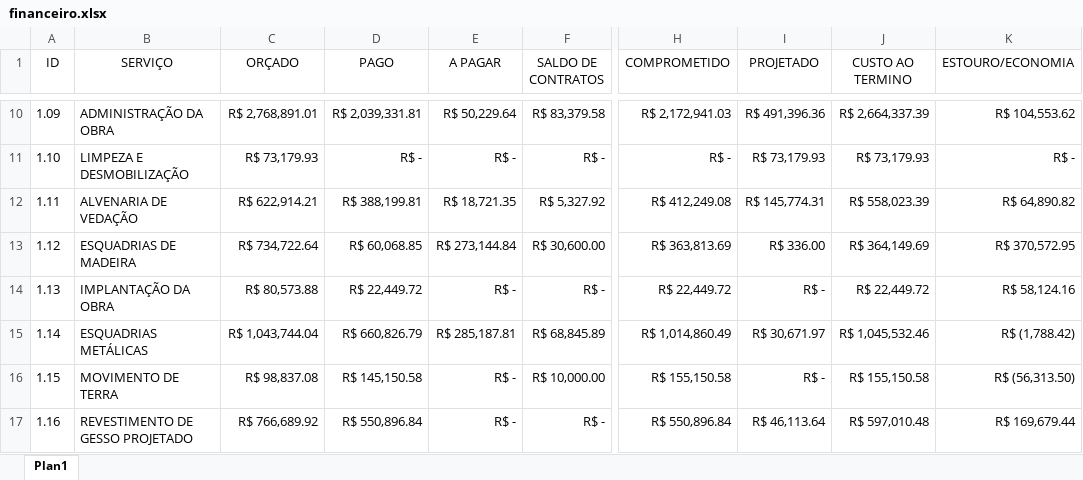
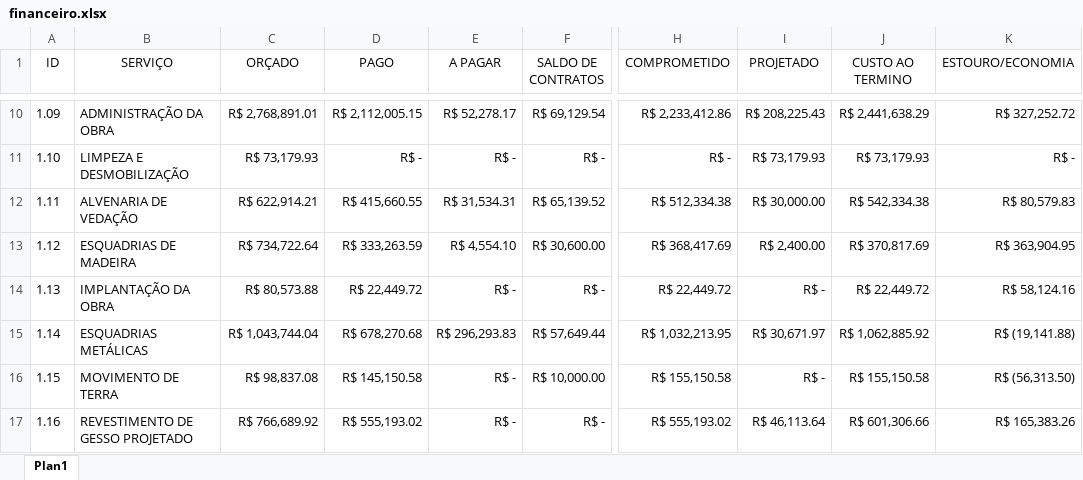
Before and after one commit to rsslan/upburiti, an Excel workbook: dist/data/financeiro.xlsx, sheet Plan1, drawn as a sheet; only a part is shown, gaps mark what is left out; values as stored, in another font and other column widths than the file's, no borders; conditional formats not drawn; the diff covers the shown part only; the diff names each change by its address in the sheet, - before the commit and + after, or states it on an @@ line.

```diff
--- a/dist/data/financeiro.xlsx (sheet Plan1)
+++ b/dist/data/financeiro.xlsx (sheet Plan1)
-D10 (PAGO): R$ 2,039,331.81
+D10 (PAGO): R$ 2,112,005.15
-E10 (A PAGAR): R$ 50,229.64
+E10 (A PAGAR): R$ 52,278.17
-F10 (SALDO DE CONTRATOS): R$ 83,379.58
+F10 (SALDO DE CONTRATOS): R$ 69,129.54
-H10 (COMPROMETIDO): R$ 2,172,941.03
+H10 (COMPROMETIDO): R$ 2,233,412.86
-I10 (PROJETADO): R$ 491,396.36
+I10 (PROJETADO): R$ 208,225.43
-J10 (CUSTO AO TERMINO): R$ 2,664,337.39
+J10 (CUSTO AO TERMINO): R$ 2,441,638.29
-K10 (ESTOURO/ECONOMIA): R$ 104,553.62
+K10 (ESTOURO/ECONOMIA): R$ 327,252.72
-D12 (PAGO): R$ 388,199.81
+D12 (PAGO): R$ 415,660.55
-E12 (A PAGAR): R$ 18,721.35
+E12 (A PAGAR): R$ 31,534.31
-F12 (SALDO DE CONTRATOS): R$ 5,327.92
+F12 (SALDO DE CONTRATOS): R$ 65,139.52
-H12 (COMPROMETIDO): R$ 412,249.08
+H12 (COMPROMETIDO): R$ 512,334.38
-I12 (PROJETADO): R$ 145,774.31
+I12 (PROJETADO): R$ 30,000.00
-J12 (CUSTO AO TERMINO): R$ 558,023.39
+J12 (CUSTO AO TERMINO): R$ 542,334.38
-K12 (ESTOURO/ECONOMIA): R$ 64,890.82
+K12 (ESTOURO/ECONOMIA): R$ 80,579.83
-D13 (PAGO): R$ 60,068.85
+D13 (PAGO): R$ 333,263.59
-E13 (A PAGAR): R$ 273,144.84
+E13 (A PAGAR): R$ 4,554.10
-H13 (COMPROMETIDO): R$ 363,813.69
+H13 (COMPROMETIDO): R$ 368,417.69
-I13 (PROJETADO): R$ 336.00
+I13 (PROJETADO): R$ 2,400.00
-J13 (CUSTO AO TERMINO): R$ 364,149.69
+J13 (CUSTO AO TERMINO): R$ 370,817.69
-K13 (ESTOURO/ECONOMIA): R$ 370,572.95
+K13 (ESTOURO/ECONOMIA): R$ 363,904.95
-D15 (PAGO): R$ 660,826.79
+D15 (PAGO): R$ 678,270.68
-E15 (A PAGAR): R$ 285,187.81
+E15 (A PAGAR): R$ 296,293.83
-F15 (SALDO DE CONTRATOS): R$ 68,845.89
+F15 (SALDO DE CONTRATOS): R$ 57,649.44
-H15 (COMPROMETIDO): R$ 1,014,860.49
+H15 (COMPROMETIDO): R$ 1,032,213.95
-J15 (CUSTO AO TERMINO): R$ 1,045,532.46
+J15 (CUSTO AO TERMINO): R$ 1,062,885.92
-K15 (ESTOURO/ECONOMIA): R$ (1,788.42)
+K15 (ESTOURO/ECONOMIA): R$ (19,141.88)
-D17 (PAGO): R$ 550,896.84
+D17 (PAGO): R$ 555,193.02
-H17 (COMPROMETIDO): R$ 550,896.84
+H17 (COMPROMETIDO): R$ 555,193.02
-J17 (CUSTO AO TERMINO): R$ 597,010.48
+J17 (CUSTO AO TERMINO): R$ 601,306.66
-K17 (ESTOURO/ECONOMIA): R$ 169,679.44
+K17 (ESTOURO/ECONOMIA): R$ 165,383.26
```
Also changed, not shown: 13 added rows, 1 removed row and 162 edited cells elsewhere in this sheet, dist/data/vendas-inadimplentes.xlsx, docs/data/financeiro.xlsx, 21 other files.
